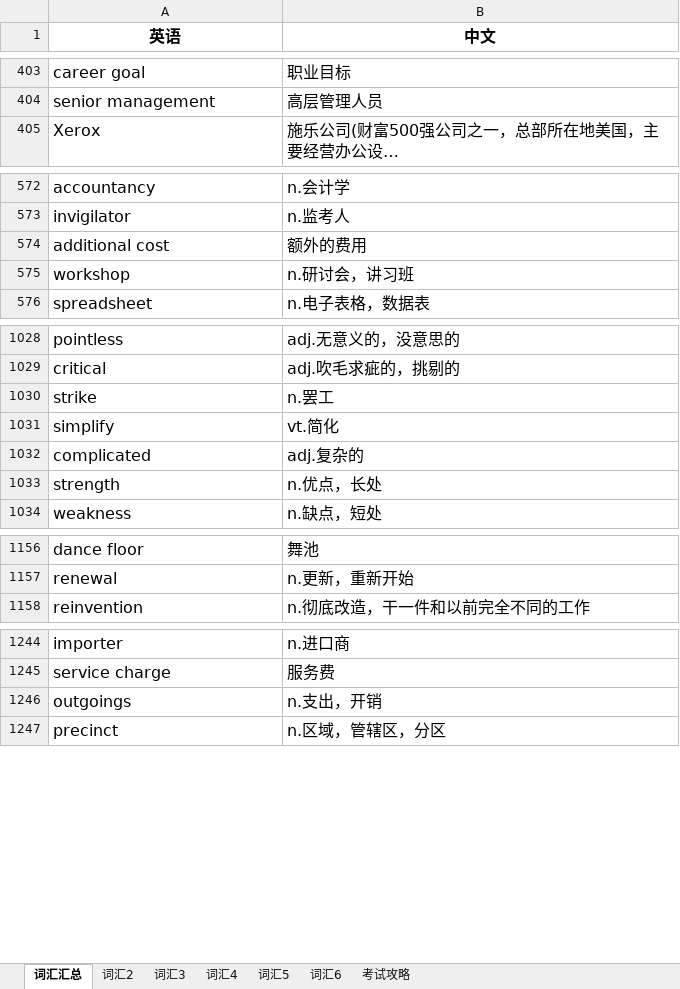
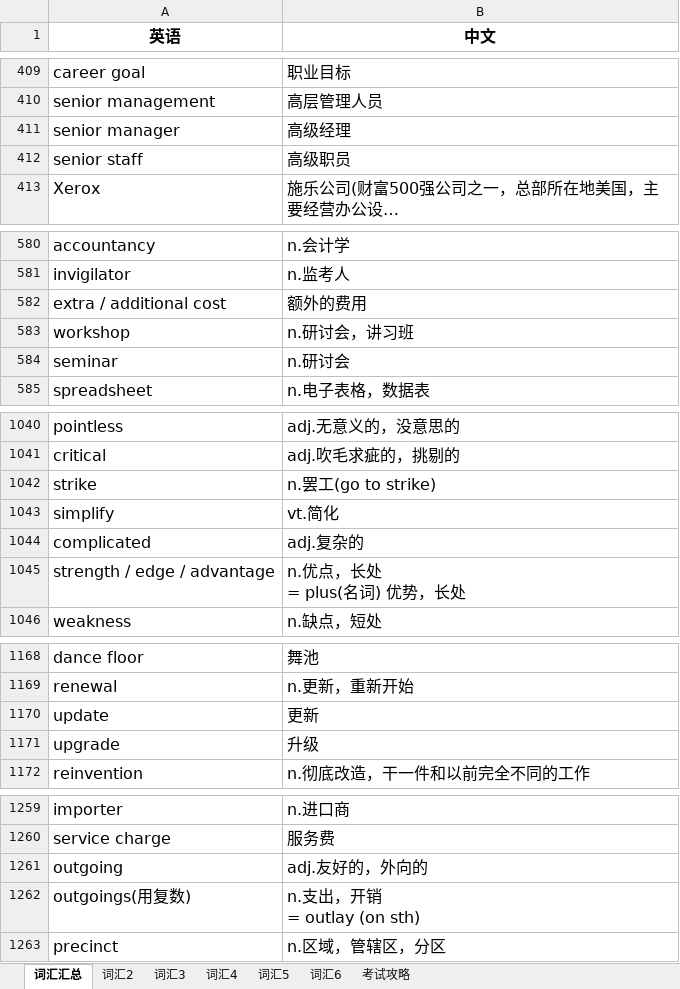
Before and after one commit to FondKevinZhao/BEC, an Excel workbook: BEC/05-词汇相关/BEC词汇随身记.xlsx, sheet 词汇汇总, drawn as a sheet; only a part is shown, gaps mark what is left out; long unchanged cells end in …; values as stored, in another font and other column widths than the file's, no borders; removed rows and columns are numbered as before the commit, all else as after; ↵ is a line break in a cell; the diff covers the shown part only; the diff names each change by its address in the sheet, - before the commit and + after, or states it on an @@ line.

```diff
--- a/BEC/05-词汇相关/BEC词汇随身记.xlsx (sheet 词汇汇总)
+++ b/BEC/05-词汇相关/BEC词汇随身记.xlsx (sheet 词汇汇总)
+row 411: senior manager | 高级经理
+row 412: senior staff | 高级职员
-A582 (英语): additional cost
+A582 (英语): extra / additional cost
+row 584: seminar | n.研讨会
-B1042 (中文): n.罢工
+B1042 (中文): n.罢工(go to strike)
-row 1033: strength | n.优点，长处
+row 1045: strength / edge / advantage | n.优点，长处 ↵ = plus(名词) 优势，长处
+row 1170: update | 更新
+row 1171: upgrade | 升级
-row 1246: outgoings | n.支出，开销
+row 1261: outgoing | adj.友好的，外向的
+row 1262: outgoings(用复数) | n.支出，开销 ↵ = outlay (on sth)
```
Also changed, not shown: 321 added rows and 22 edited cells elsewhere in this sheet, 7 other files.
